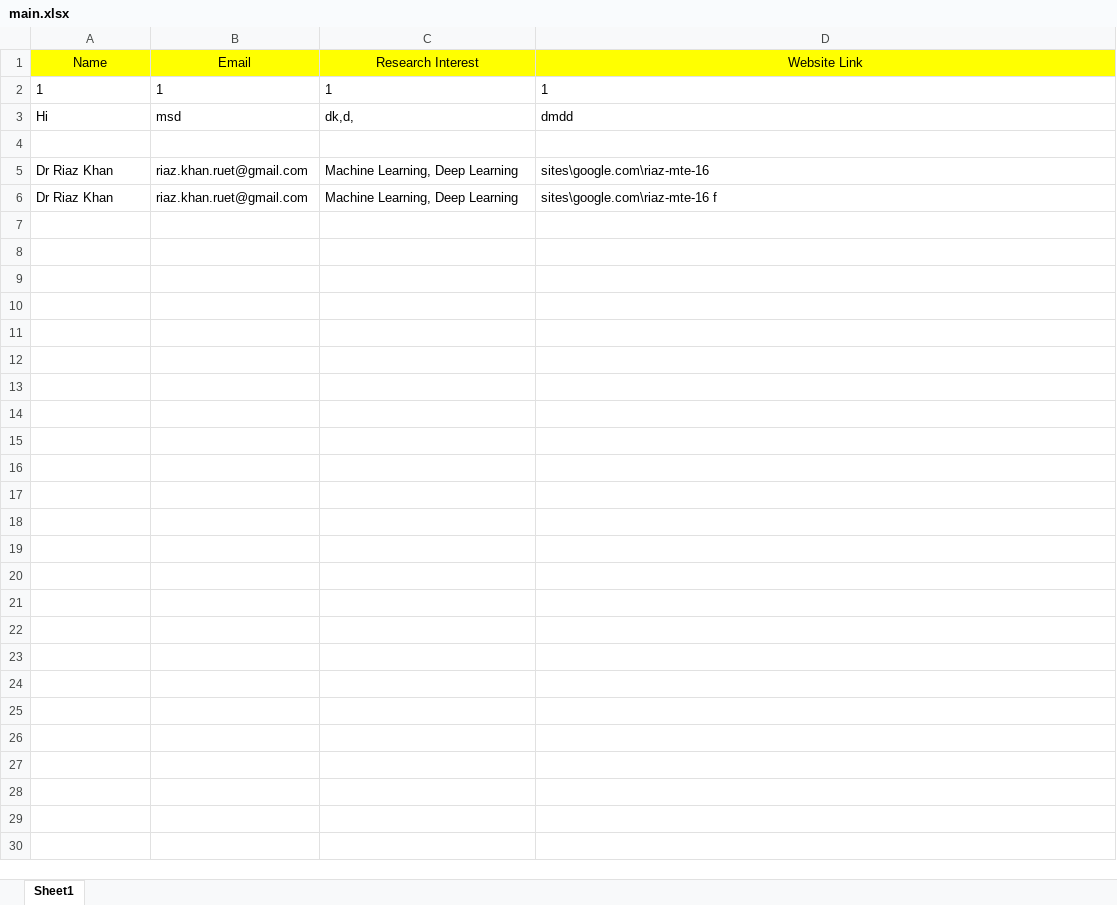
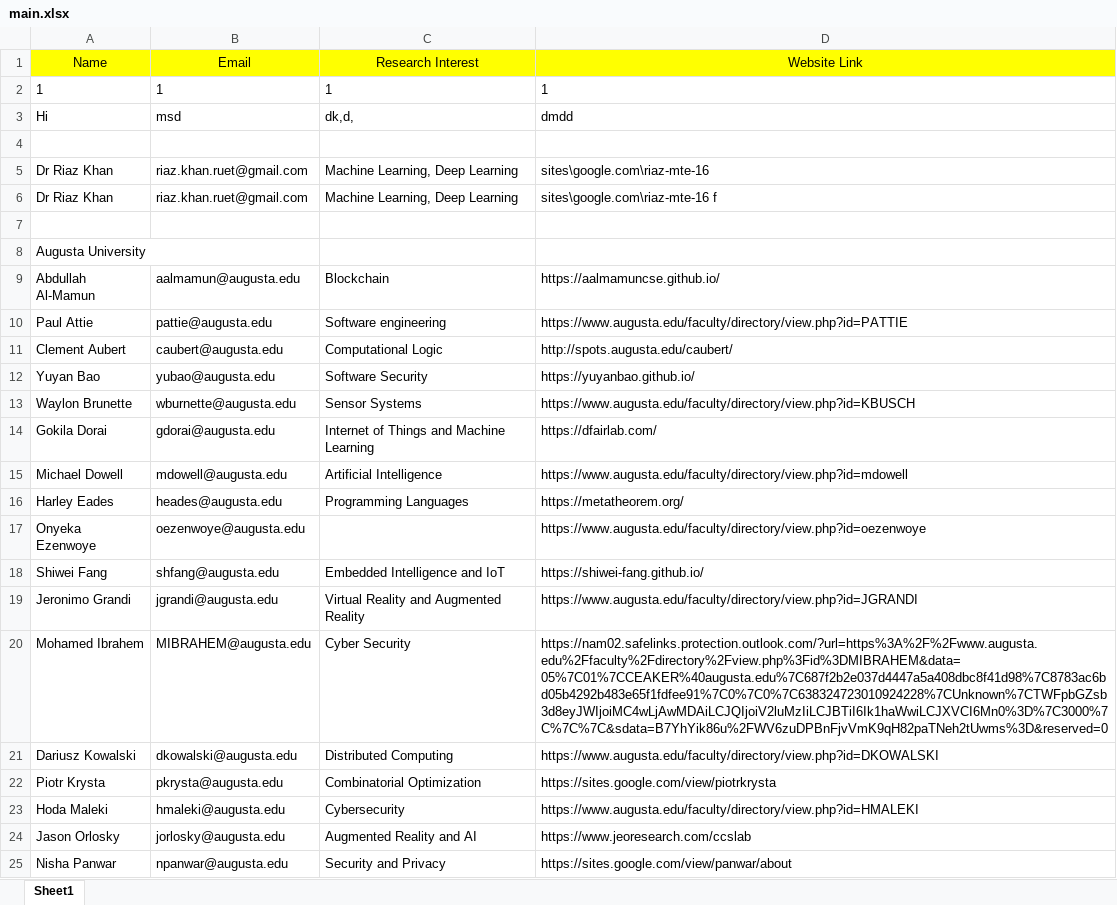
Before and after one commit to riaz-khan-16/EmailBot, an Excel workbook: Storage/main.xlsx, sheet Sheet1, drawn as a sheet; only a part is shown; values as stored, in another font and other column widths than the file's, no borders; the diff covers the shown part only; the diff names each change by its address in the sheet, - before the commit and + after, or states it on an @@ line.

```diff
--- a/Storage/main.xlsx (sheet Sheet1)
+++ b/Storage/main.xlsx (sheet Sheet1)
+row 7: (empty)
+row 8: Augusta University
+row 9: Abdullah Al-Mamun | aalmamun@augusta.edu | Blockchain | https://aalmamuncse.github.io/
+row 10: Paul Attie | pattie@augusta.edu | Software engineering | https://www.augusta.edu/faculty/directory/view.php?id=PATTIE
+row 11: Clement Aubert | caubert@augusta.edu | Computational Logic | http://spots.augusta.edu/caubert/
+row 12: Yuyan Bao | yubao@augusta.edu | Software Security | https://yuyanbao.github.io/
+row 13: Waylon Brunette | wburnette@augusta.edu | Sensor Systems | https://www.augusta.edu/faculty/directory/view.php?id=KBUSCH
+row 14: Gokila Dorai | gdorai@augusta.edu | Internet of Things and Machine Learning | https://dfairlab.com/
+row 15: Michael Dowell | mdowell@augusta.edu | Artificial Intelligence | https://www.augusta.edu/faculty/directory/view.php?id=mdowell
+row 16: Harley Eades | heades@augusta.edu | Programming Languages | https://metatheorem.org/
+row 17: Onyeka Ezenwoye | oezenwoye@augusta.edu |  | https://www.augusta.edu/faculty/directory/view.php?id=oezenwoye
+row 18: Shiwei Fang | shfang@augusta.edu | Embedded Intelligence and IoT | https://shiwei-fang.github.io/
+row 19: Jeronimo Grandi | jgrandi@augusta.edu | Virtual Reality and Augmented Reality | https://www.augusta.edu/faculty/directory/view.php?id=JGRANDI
+row 20: Mohamed Ibrahem | MIBRAHEM@augusta.edu | Cyber Security | https://nam02.safelinks.protection.outlook.com/?url=https%3A%2F%2Fwww.augusta.edu%2Ffaculty%2Fdirectory%2Fview.php%3Fid%3DMIBRAHEM&data=05%7C01%7CCEAKER%40augusta.edu%7C687f2b2e037d4447a5a408dbc8f41d98%7C8783ac6bd05b4292b483e65f1fdfee91%7C0%7C0%7C638324723010924228%7CUnknown%7CTWFpbGZsb3d8eyJWIjoiMC4wLjAwMDAiLCJQIjoiV2luMzIiLCJBTiI6Ik1haWwiLCJXVCI6Mn0%3D%7C3000%7C%7C%7C&sdata=B7YhYik86u%2FWV6zuDPBnFjvVmK9qH82paTNeh2tUwms%3D&reserved=0
+row 21: Dariusz Kowalski | dkowalski@augusta.edu | Distributed Computing | https://www.augusta.edu/faculty/directory/view.php?id=DKOWALSKI
+row 22: Piotr Krysta | pkrysta@augusta.edu | Combinatorial Optimization | https://sites.google.com/view/piotrkrysta
+row 23: Hoda Maleki | hmaleki@augusta.edu | Cybersecurity | https://www.augusta.edu/faculty/directory/view.php?id=HMALEKI
+row 24: Jason Orlosky | jorlosky@augusta.edu | Augmented Reality and AI | https://www.jeoresearch.com/ccslab
+row 25: Nisha Panwar | npanwar@augusta.edu | Security and Privacy | https://sites.google.com/view/panwar/about
```
Also changed, not shown: 12 added rows elsewhere in this sheet, 6 other files.
